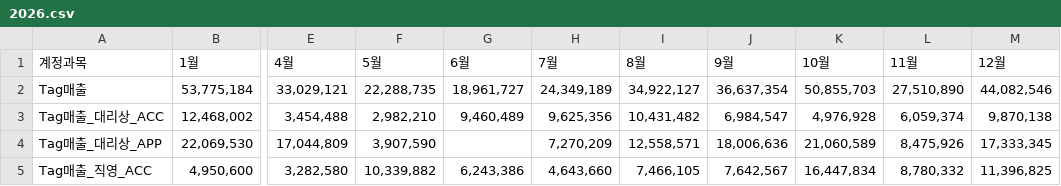
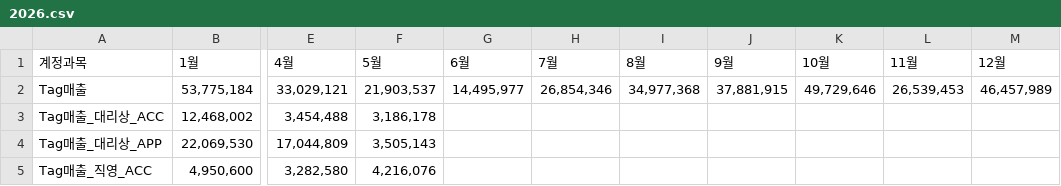
Before and after one commit to xuanm0221-dev/CNFS, a CSV file: 파일/PL_brand/kids/2026.csv, drawn as a sheet; only a part is shown, gaps mark what is left out; the diff covers the shown part only; the diff names each change by its address in the sheet, - before the commit and + after, or states it on an @@ line.

```diff
--- a/파일/PL_brand/kids/2026.csv
+++ b/파일/PL_brand/kids/2026.csv
-F2 (5월): 22,288,735
+F2 (5월): 21,903,537
-G2 (6월): 18,961,727
+G2 (6월): 14,495,977
-H2 (7월): 24,349,189
+H2 (7월): 26,854,346
-I2 (8월): 34,922,127
+I2 (8월): 34,977,368
-J2 (9월): 36,637,354
+J2 (9월): 37,881,915
-K2 (10월): 50,855,703
+K2 (10월): 49,729,646
-L2 (11월): 27,510,890
+L2 (11월): 26,539,453
-M2 (12월): 44,082,546
+M2 (12월): 46,457,989
-F3 (5월): 2,982,210
+F3 (5월): 3,186,178
-G3 (6월): 9,460,489
+G3 (6월): (empty)
-H3 (7월): 9,625,356
+H3 (7월): (empty)
-I3 (8월): 10,431,482
+I3 (8월): (empty)
-J3 (9월): 6,984,547
+J3 (9월): (empty)
-K3 (10월): 4,976,928
+K3 (10월): (empty)
-L3 (11월): 6,059,374
+L3 (11월): (empty)
-M3 (12월): 9,870,138
+M3 (12월): (empty)
-F4 (5월): 3,907,590
+F4 (5월): 3,505,143
-H4 (7월): 7,270,209
+H4 (7월): (empty)
-I4 (8월): 12,558,571
+I4 (8월): (empty)
-J4 (9월): 18,006,636
+J4 (9월): (empty)
-K4 (10월): 21,060,589
+K4 (10월): (empty)
-L4 (11월): 8,475,926
+L4 (11월): (empty)
-M4 (12월): 17,333,345
+M4 (12월): (empty)
-F5 (5월): 10,339,882
+F5 (5월): 4,216,076
-G5 (6월): 6,243,386
+G5 (6월): (empty)
-H5 (7월): 4,643,660
+H5 (7월): (empty)
-I5 (8월): 7,466,105
+I5 (8월): (empty)
-J5 (9월): 7,642,567
+J5 (9월): (empty)
-K5 (10월): 16,447,834
+K5 (10월): (empty)
-L5 (11월): 8,780,332
+L5 (11월): (empty)
-M5 (12월): 11,396,825
+M5 (12월): (empty)
```
Also changed, not shown: 1 added row, 1 removed row and 132 edited cells elsewhere in this file, 보조파일(simu)/26년대리상출고계획.csv, 파일/BS/2026.csv, 16 other files.
